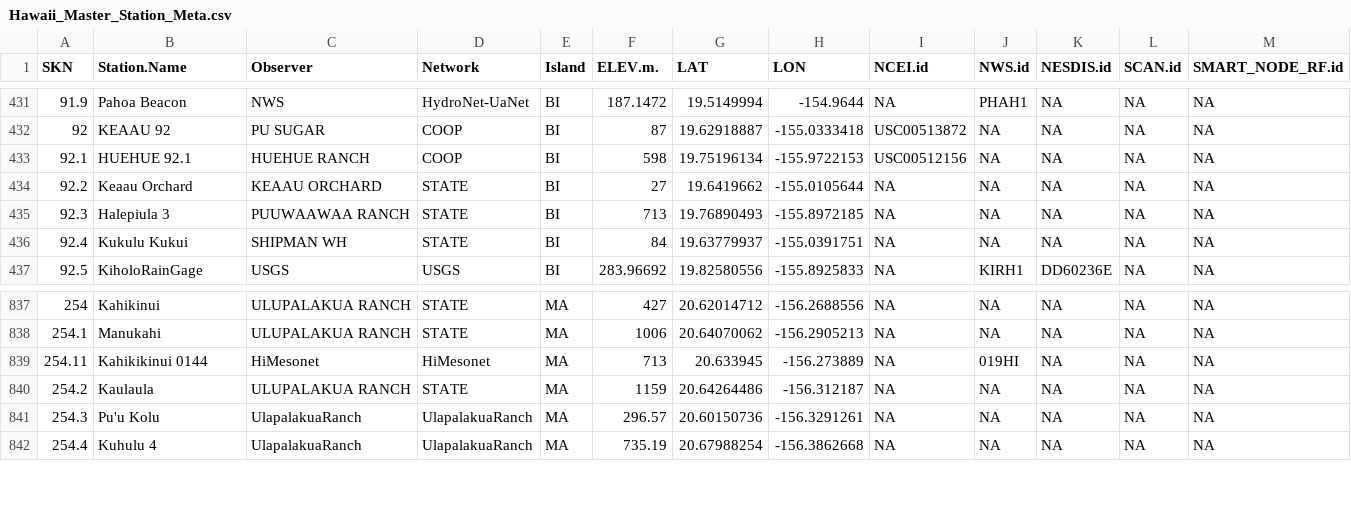
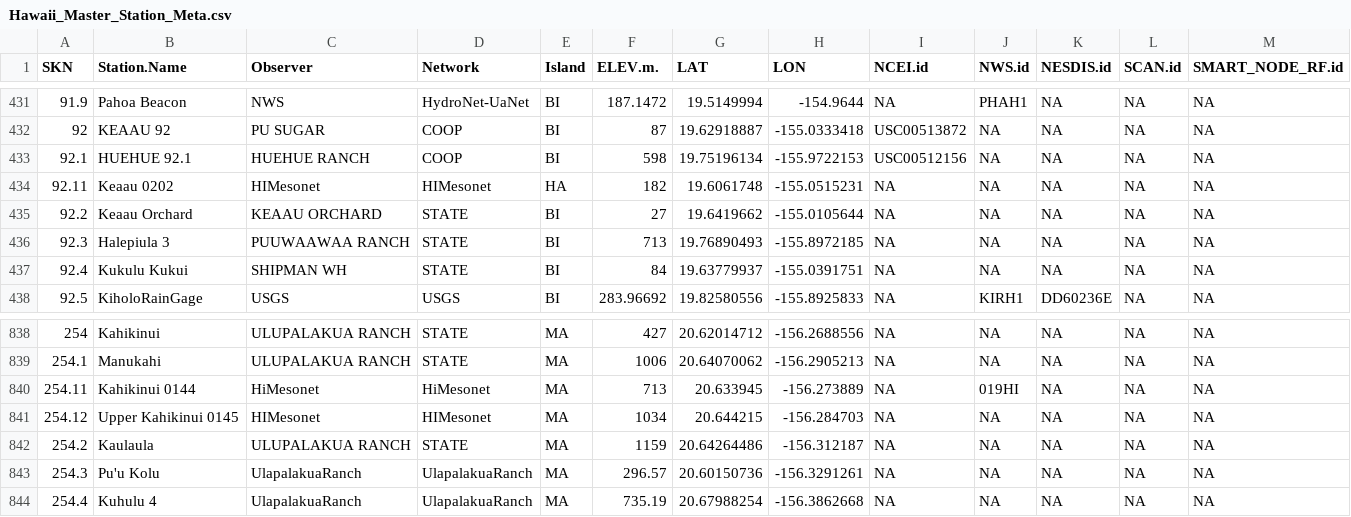
Before and after one commit to ikewai/hawaii_wx_station_mgmt_container, a CSV file: Hawaii_Master_Station_Meta.csv, drawn as a sheet; only a part is shown, gaps mark what is left out.

Commit message:
add 2 HI mesonet stations & correct station name
- added Upper Kahikinui 0145 & Keaau 0202 with new SKNs
- corrected station name type for Kahikinui 0145 (was "Kahikikinui 0145" with extra ki)

```diff
--- a/Hawaii_Master_Station_Meta.csv
+++ b/Hawaii_Master_Station_Meta.csv
@@ -433,2 +433,3 @@
 92.1,"HUEHUE 92.1","HUEHUE RANCH","COOP","BI",598,19.75196134,-155.9722153,"USC00512156",NA,NA,NA,NA
+92.11,"Keaau 0202","HIMesonet","HIMesonet","HA",182,19.6061748,-155.0515231,NA,NA,NA,NA,NA
 92.2,"Keaau Orchard","KEAAU ORCHARD","STATE","BI",27,19.6419662,-155.0105644,NA,NA,NA,NA,NA
@@ -838,3 +839,4 @@
 254.1,"Manukahi","ULUPALAKUA RANCH","STATE","MA",1006,20.64070062,-156.2905213,NA,NA,NA,NA,NA
-254.11,"Kahikikinui 0144","HiMesonet","HiMesonet","MA",713,20.633945,-156.273889,NA,"019HI",NA,NA,NA
+254.11,"Kahikinui 0144","HiMesonet","HiMesonet","MA",713,20.633945,-156.273889,NA,"019HI",NA,NA,NA
+254.12,"Upper Kahikinui 0145","HIMesonet","HIMesonet","MA",1034,20.644215,-156.284703,NA,NA,NA,NA,NA
 254.2,"Kaulaula","ULUPALAKUA RANCH","STATE","MA",1159,20.64264486,-156.312187,NA,NA,NA,NA,NA
```
